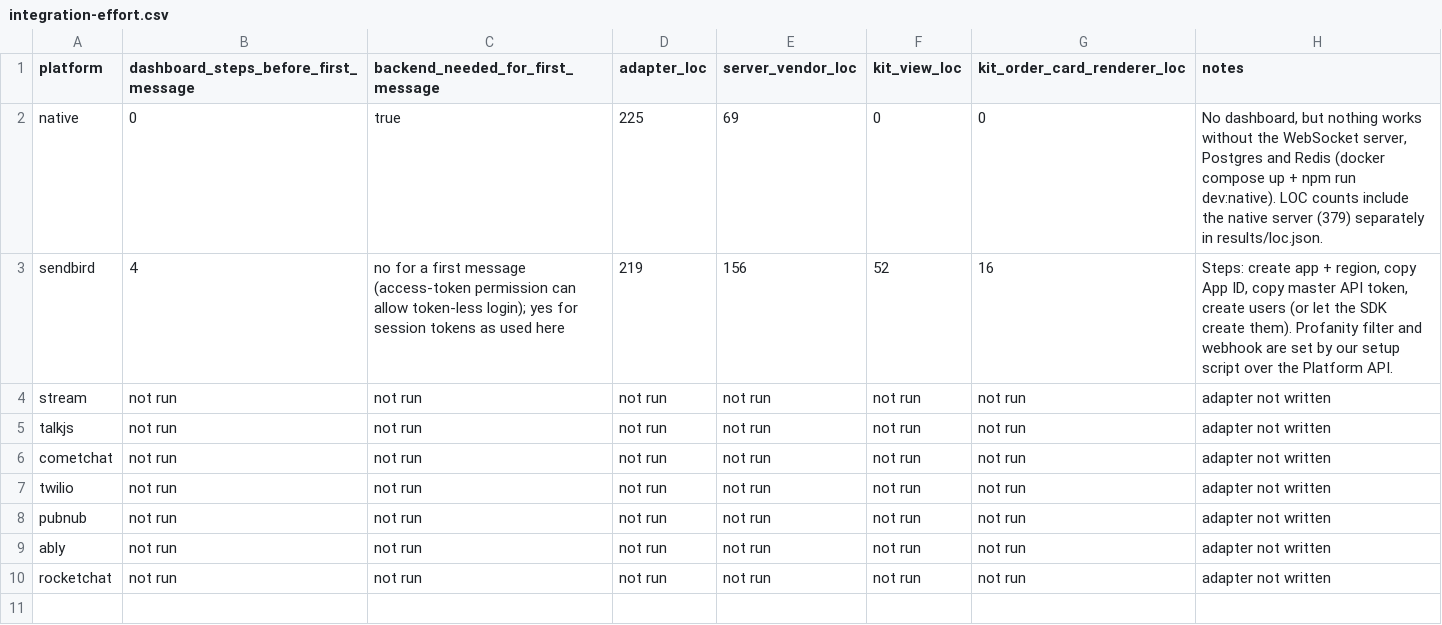
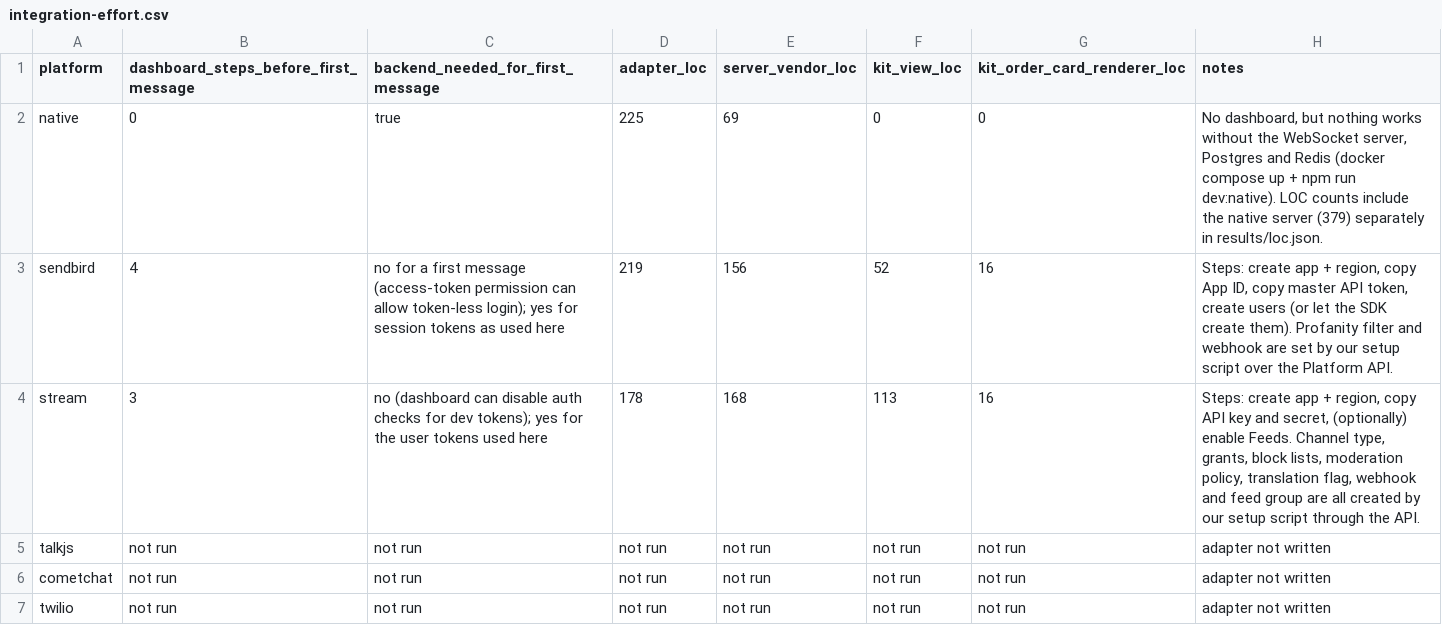
Before and after one commit to argotdev/marketplace-comparison, a CSV file: results/integration-effort.csv, drawn as a sheet; only a part is shown; the shorter side is filled out with more unchanged rows.

```diff
--- a/results/integration-effort.csv
+++ b/results/integration-effort.csv
@@ -3,3 +3,3 @@ native,0,true,225,69,0,0,"No dashboard, but nothing works without the WebSocket
 sendbird,4,no for a first message (access-token permission can allow token-less login); yes for session tokens as used here,219,156,52,16,"Steps: create app + region, copy App ID, copy master API token, create users (or let the SDK create them). Profanity filter and webhook are set by our setup script over the Platform API."
-stream,not run,not run,not run,not run,not run,not run,adapter not written
+stream,3,no (dashboard can disable auth checks for dev tokens); yes for the user tokens used here,178,168,113,16,"Steps: create app + region, copy API key and secret, (optionally) enable Feeds. Channel type, grants, block lists, moderation policy, translation flag, webhook and feed group are all created by our setup script through the API."
 talkjs,not run,not run,not run,not run,not run,not run,adapter not written
```
Also changed, not shown: results/bundle-size.csv, results/requirements-matrix.csv, 22 other files.
